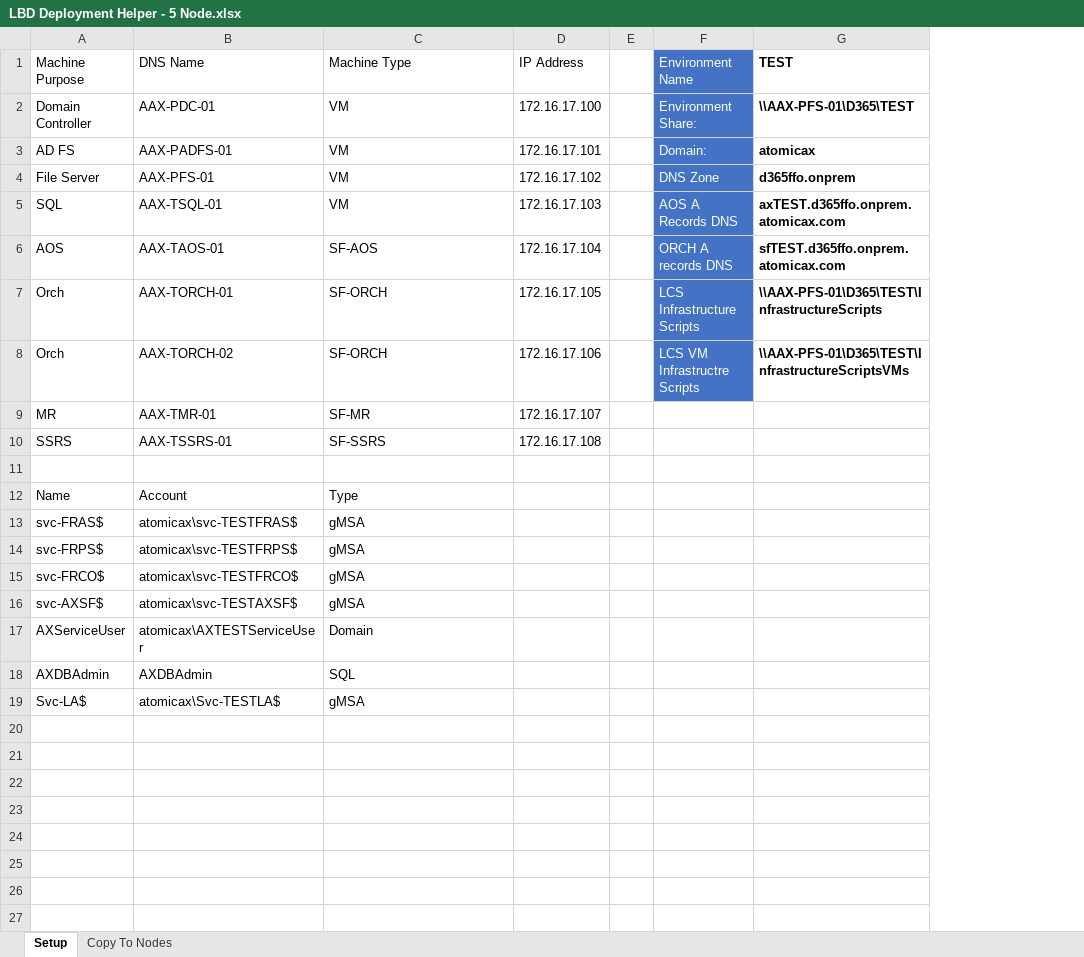
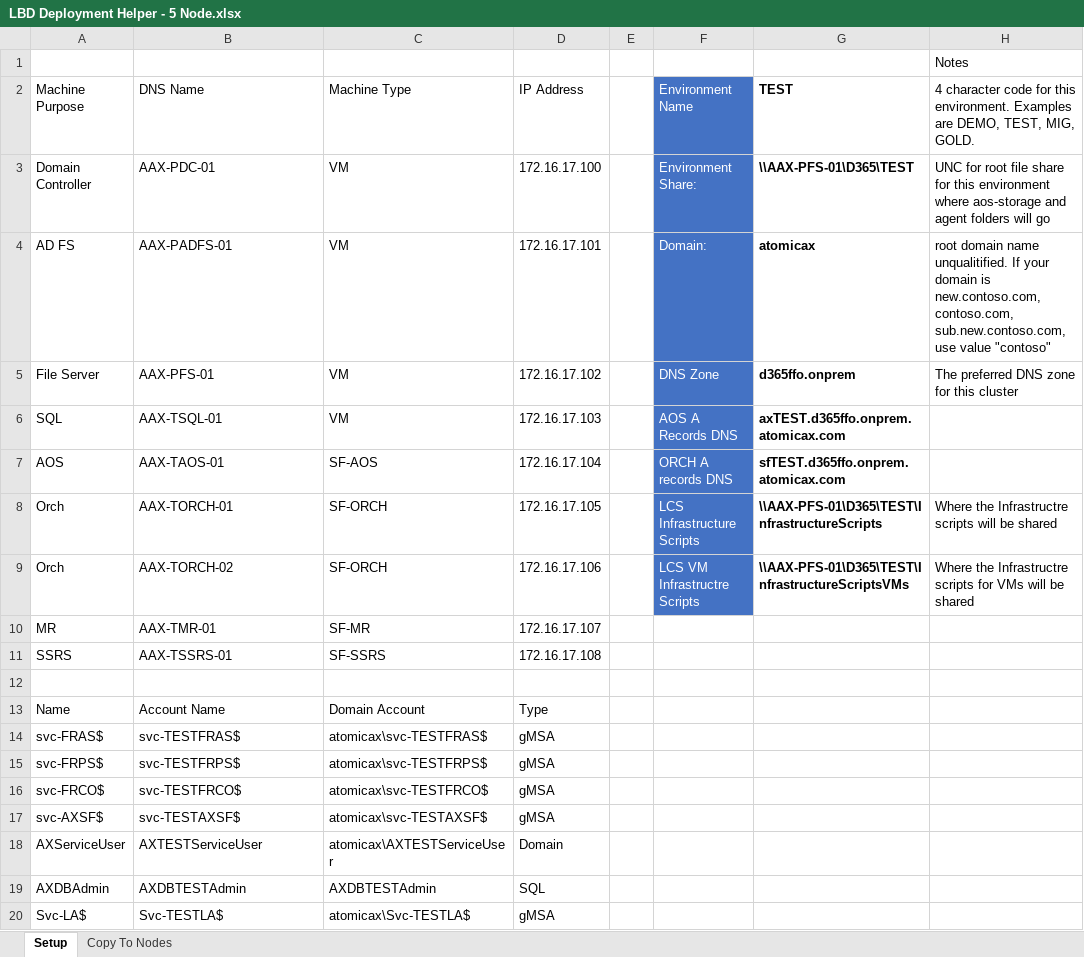
Before and after one commit to NathanClouseAX/LBDDeploymentHelper, an Excel workbook: LBD Deployment Helper - 5 Node.xlsx, sheet Setup, drawn as a sheet; values as stored, in another font and other column widths than the file's, no borders; table styles not drawn; removed rows and columns are numbered as before the commit, all else as after; the diff names each change by its address in the sheet, - before the commit and + after, or states it on an @@ line.

Commit message:
added different deployment options

```diff
--- a/LBD Deployment Helper - 5 Node.xlsx (sheet Setup)
+++ b/LBD Deployment Helper - 5 Node.xlsx (sheet Setup)
+column H, rows 2-9: 4 character code for this environment. Examples are DEMO, TEST, MIG, GOLD. | UNC for root file share for this environment where aos-storage and agent folders will go | root domain name unqualitified. If your domain is new.contoso.com, contoso.com, sub.new.contoso.com, use value "contoso" | The preferred DNS zone for this cluster |  |  | Where the Infrastructre scripts will be shared | Where the Infrastructre scripts for VMs will be shared
+row 1:  |  |  |  |  |  |  | Notes
-row 12: Name | Account | Type
-row 13: svc-FRAS$ | atomicax\svc-TESTFRAS$ | gMSA
-row 14: svc-FRPS$ | atomicax\svc-TESTFRPS$ | gMSA
-row 15: svc-FRCO$ | atomicax\svc-TESTFRCO$ | gMSA
-row 16: svc-AXSF$ | atomicax\svc-TESTAXSF$ | gMSA
-row 17: AXServiceUser | atomicax\AXTESTServiceUser | Domain
-row 18: AXDBAdmin | AXDBAdmin | SQL
-row 19: Svc-LA$ | atomicax\Svc-TESTLA$ | gMSA
+row 13: Name | Account Name | Domain Account | Type
+row 14: svc-FRAS$ | svc-TESTFRAS$ | atomicax\svc-TESTFRAS$ | gMSA
+row 15: svc-FRPS$ | svc-TESTFRPS$ | atomicax\svc-TESTFRPS$ | gMSA
+row 16: svc-FRCO$ | svc-TESTFRCO$ | atomicax\svc-TESTFRCO$ | gMSA
+row 17: svc-AXSF$ | svc-TESTAXSF$ | atomicax\svc-TESTAXSF$ | gMSA
+row 18: AXServiceUser | AXTESTServiceUser | atomicax\AXTESTServiceUser | Domain
+row 19: AXDBAdmin | AXDBTESTAdmin | AXDBTESTAdmin | SQL
+row 20: Svc-LA$ | Svc-TESTLA$ | atomicax\Svc-TESTLA$ | gMSA
```
Also changed, not shown: formulas that keep their value, 4 other files.
